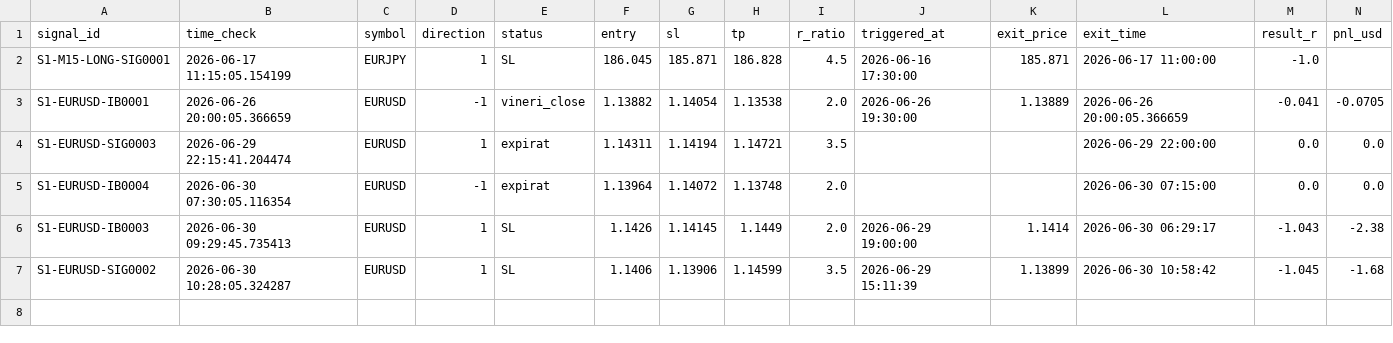
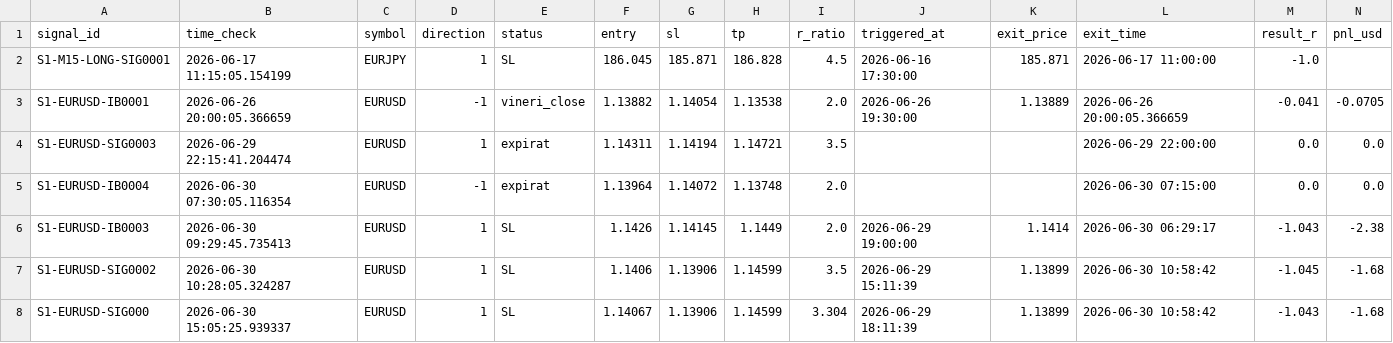
Before and after one commit to alexandrutarnicer-ai/trading-bot, a CSV file: data/live_signals/session1/outcomes.csv, drawn as a sheet.

```diff
--- a/data/live_signals/session1/outcomes.csv
+++ b/data/live_signals/session1/outcomes.csv
@@ -7 +7,2 @@ S1-EURUSD-IB0003,2026-06-30 09:29:45.735413,EURUSD,1,SL,1.1426,1.14145,1.1449,2.
 S1-EURUSD-SIG0002,2026-06-30 10:28:05.324287,EURUSD,1,SL,1.1406,1.13906,1.14599,3.5,2026-06-29 15:11:39,1.13899,2026-06-30 10:58:42,-1.045,-1.68
+S1-EURUSD-SIG000,2026-06-30 15:05:25.939337,EURUSD,1,SL,1.14067,1.13906,1.14599,3.304,2026-06-29 18:11:39,1.13899,2026-06-30 10:58:42,-1.043,-1.68
```
Also changed, not shown: data/live_signals/session11/outcomes.csv, data/live_signals/session13/outcomes.csv, 5 other files.
